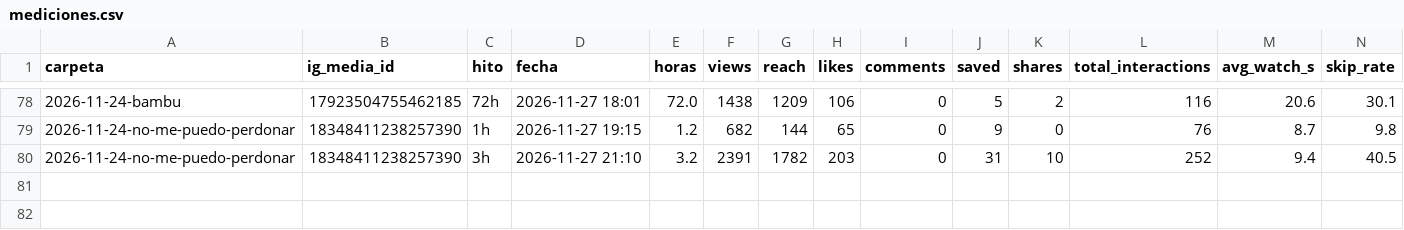
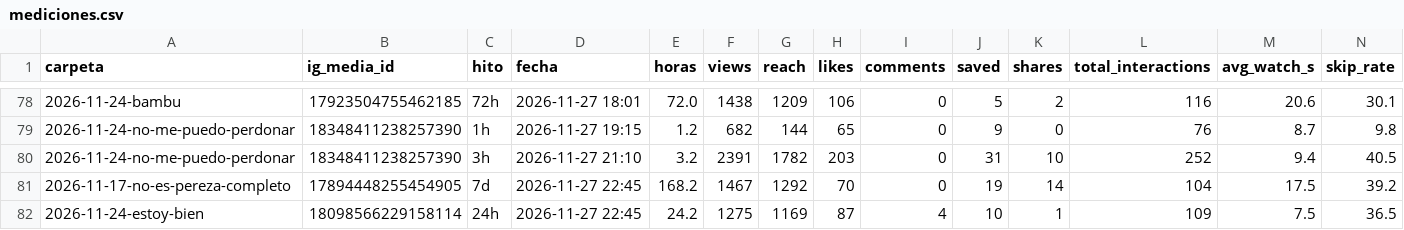
Before and after one commit to carrito-azul/caminos-divinos-publicador, a CSV file: mediciones.csv, drawn as a sheet; only a part is shown, gaps mark what is left out; rows hold the shown columns only; the diff names each change by its address in the sheet, - before the commit and + after, or states it on an @@ line.

```diff
--- a/mediciones.csv
+++ b/mediciones.csv
+row 81: 2026-11-17-no-es-pereza-completo | 17894448255454905 | 7d | 2026-11-27 22:45 | 168.2 | 1467 | 1292 | 70 | 0 | 19 | 14 | 104 | 17.5 | 39.2
+row 82: 2026-11-24-estoy-bien | 18098566229158114 | 24h | 2026-11-27 22:45 | 24.2 | 1275 | 1169 | 87 | 4 | 10 | 1 | 109 | 7.5 | 36.5
```
Also changed, not shown: calendario.csv, 2 other files.
